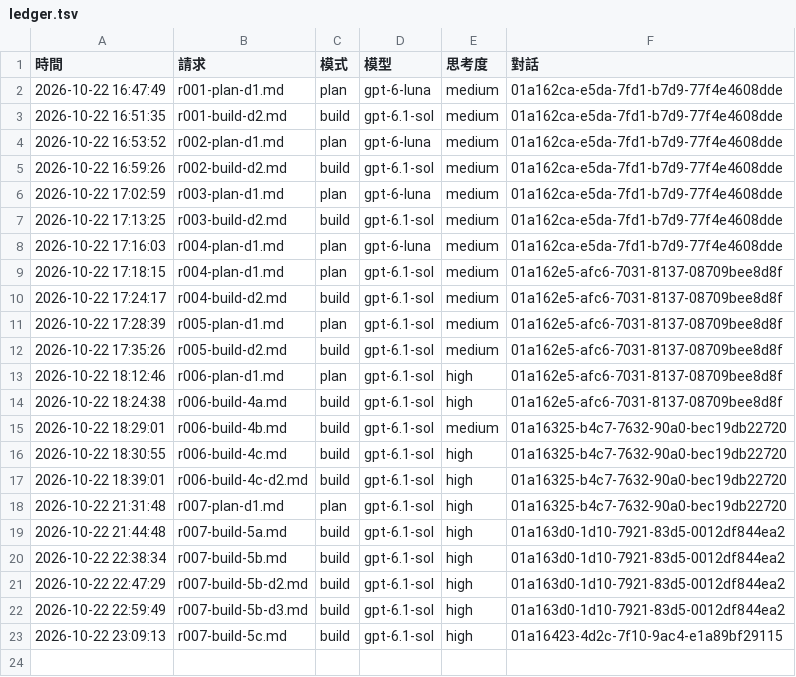
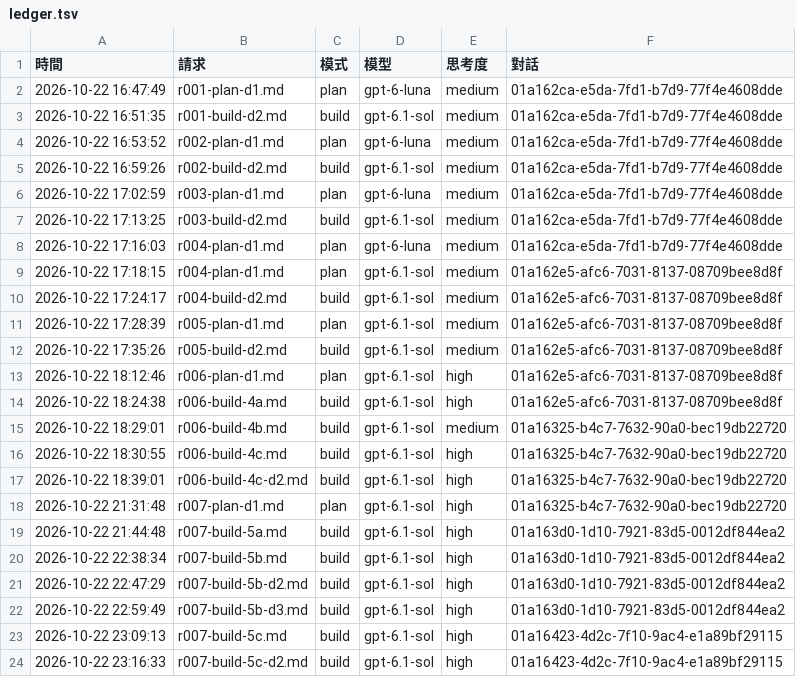
Before and after one commit to EricRose043/escape-room-game, a TSV file: supervisor/ledger.tsv, drawn as a sheet.

```diff
--- a/supervisor/ledger.tsv
+++ b/supervisor/ledger.tsv
@@ -23 +23,2 @@
 2026-10-22 23:09:13	r007-build-5c.md	build	gpt-6.1-sol	high	01a16423-4d2c-7f10-9ac4-e1a89bf29115
+2026-10-22 23:16:33	r007-build-5c-d2.md	build	gpt-6.1-sol	high	01a16423-4d2c-7f10-9ac4-e1a89bf29115
```
Also changed, not shown: 3 other files.
